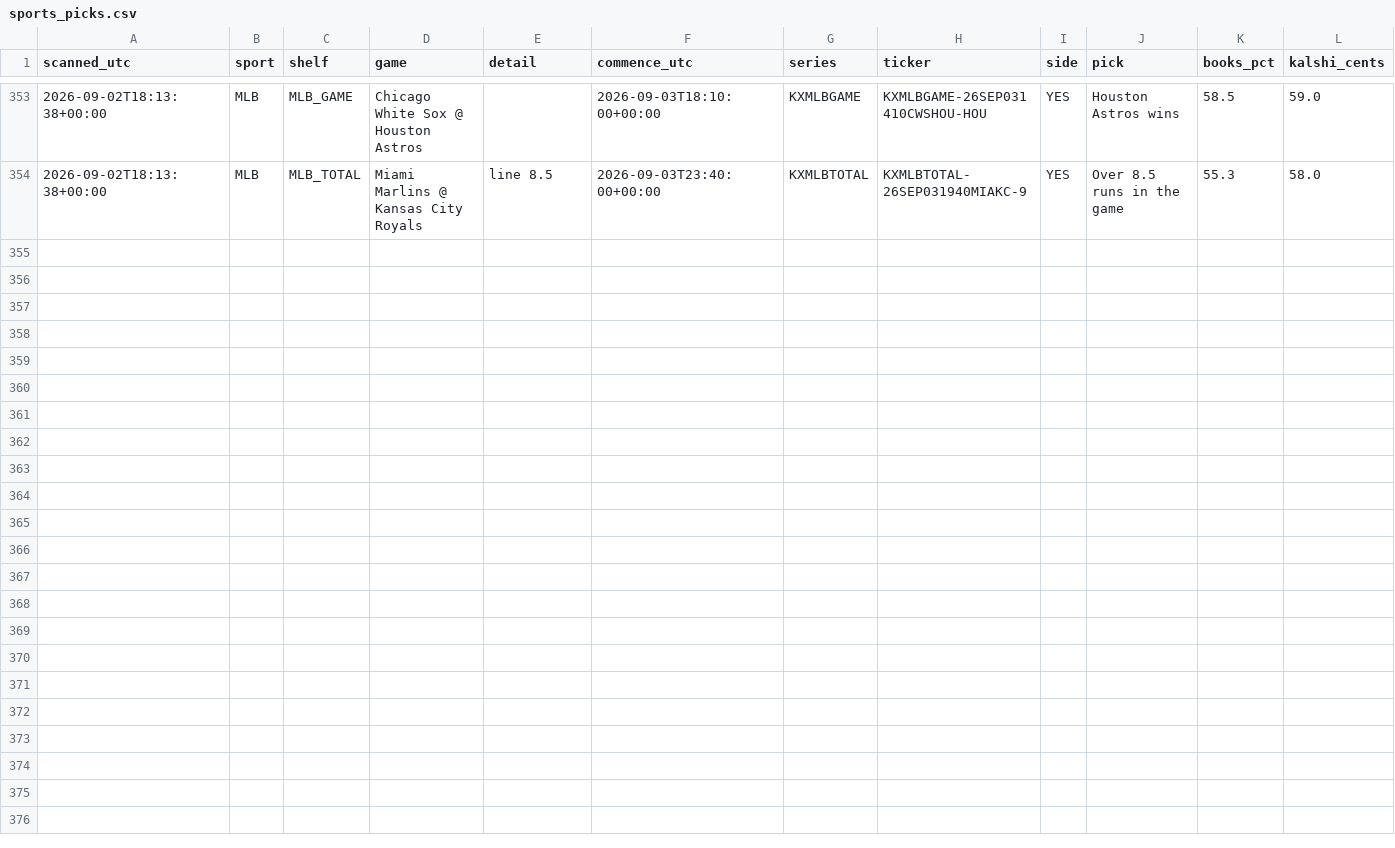
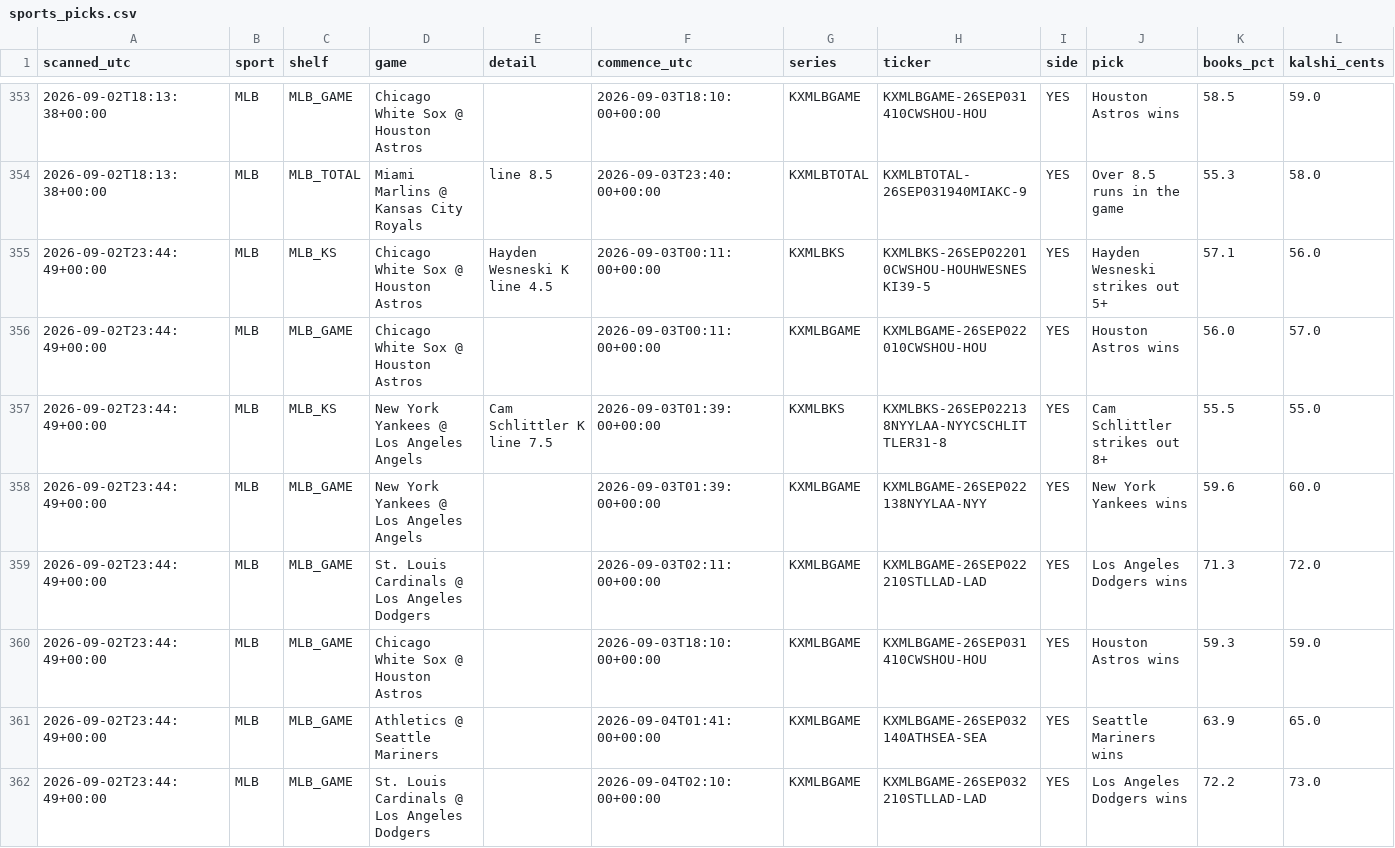
Before and after one commit to chrisscott2526-prog/Weather-Bot, a CSV file: sports_picks.csv, drawn as a sheet; only a part is shown, gaps mark what is left out; rows hold the shown columns only; the diff names each change by its address in the sheet, - before the commit and + after, or states it on an @@ line.

Commit message:
sports card 2026-09-02 23:44

```diff
--- a/sports_picks.csv
+++ b/sports_picks.csv
+row 355: 2026-09-02T23:44:49+00:00 | MLB | MLB_KS | Chicago White Sox @ Houston Astros | Hayden Wesneski K line 4.5 | 2026-09-03T00:11:00+00:00 | KXMLBKS | KXMLBKS-26SEP022010CWSHOU-HOUHWESNESKI39-5 | YES | Hayden Wesneski strikes out 5+ | 57.1 | 56.0
+row 356: 2026-09-02T23:44:49+00:00 | MLB | MLB_GAME | Chicago White Sox @ Houston Astros |  | 2026-09-03T00:11:00+00:00 | KXMLBGAME | KXMLBGAME-26SEP022010CWSHOU-HOU | YES | Houston Astros wins | 56.0 | 57.0
+row 357: 2026-09-02T23:44:49+00:00 | MLB | MLB_KS | New York Yankees @ Los Angeles Angels | Cam Schlittler K line 7.5 | 2026-09-03T01:39:00+00:00 | KXMLBKS | KXMLBKS-26SEP022138NYYLAA-NYYCSCHLITTLER31-8 | YES | Cam Schlittler strikes out 8+ | 55.5 | 55.0
+row 358: 2026-09-02T23:44:49+00:00 | MLB | MLB_GAME | New York Yankees @ Los Angeles Angels |  | 2026-09-03T01:39:00+00:00 | KXMLBGAME | KXMLBGAME-26SEP022138NYYLAA-NYY | YES | New York Yankees wins | 59.6 | 60.0
+row 359: 2026-09-02T23:44:49+00:00 | MLB | MLB_GAME | St. Louis Cardinals @ Los Angeles Dodgers |  | 2026-09-03T02:11:00+00:00 | KXMLBGAME | KXMLBGAME-26SEP022210STLLAD-LAD | YES | Los Angeles Dodgers wins | 71.3 | 72.0
+row 360: 2026-09-02T23:44:49+00:00 | MLB | MLB_GAME | Chicago White Sox @ Houston Astros |  | 2026-09-03T18:10:00+00:00 | KXMLBGAME | KXMLBGAME-26SEP031410CWSHOU-HOU | YES | Houston Astros wins | 59.3 | 59.0
+row 361: 2026-09-02T23:44:49+00:00 | MLB | MLB_GAME | Athletics @ Seattle Mariners |  | 2026-09-04T01:41:00+00:00 | KXMLBGAME | KXMLBGAME-26SEP032140ATHSEA-SEA | YES | Seattle Mariners wins | 63.9 | 65.0
+row 362: 2026-09-02T23:44:49+00:00 | MLB | MLB_GAME | St. Louis Cardinals @ Los Angeles Dodgers |  | 2026-09-04T02:10:00+00:00 | KXMLBGAME | KXMLBGAME-26SEP032210STLLAD-LAD | YES | Los Angeles Dodgers wins | 72.2 | 73.0
```
Also changed, not shown: 1 other file.
